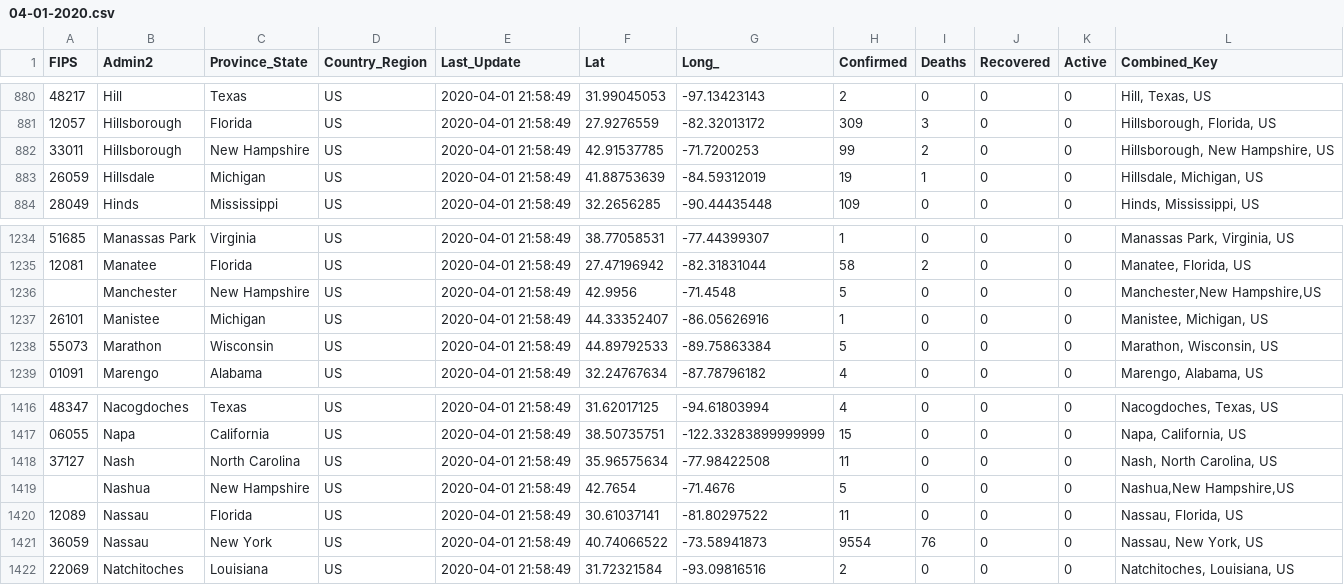
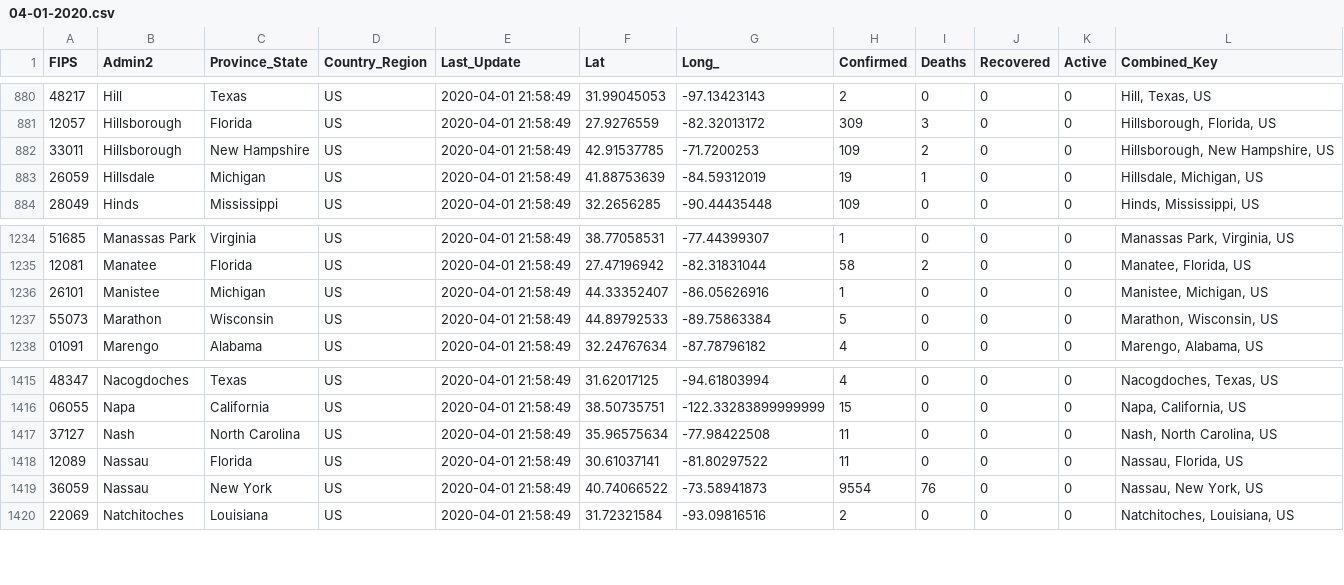
Before and after one commit to jeokrohn/coviddata, a CSV file: CSV/04-01-2020.csv, drawn as a sheet; only a part is shown, gaps mark what is left out.

```diff
--- a/CSV/04-01-2020.csv
+++ b/CSV/04-01-2020.csv
@@ -881,3 +881,3 @@ FIPS,Admin2,Province_State,Country_Region,Last_Update,Lat,Long_,Confirmed,Deaths
 12057,Hillsborough,Florida,US,2020-04-01 21:58:49,27.9276559,-82.32013172,309,3,0,0,"Hillsborough, Florida, US"
-33011,Hillsborough,New Hampshire,US,2020-04-01 21:58:49,42.91537785,-71.7200253,99,2,0,0,"Hillsborough, New Hampshire, US"
+33011,Hillsborough,New Hampshire,US,2020-04-01 21:58:49,42.91537785,-71.7200253,109,2,0,0,"Hillsborough, New Hampshire, US"
 26059,Hillsdale,Michigan,US,2020-04-01 21:58:49,41.88753639,-84.59312019,19,1,0,0,"Hillsdale, Michigan, US"
@@ -1235,3 +1235,2 @@ FIPS,Admin2,Province_State,Country_Region,Last_Update,Lat,Long_,Confirmed,Deaths
 12081,Manatee,Florida,US,2020-04-01 21:58:49,27.47196942,-82.31831044,58,2,0,0,"Manatee, Florida, US"
-,Manchester,New Hampshire,US,2020-04-01 21:58:49,42.9956,-71.4548,5,0,0,0,"Manchester,New Hampshire,US"
 26101,Manistee,Michigan,US,2020-04-01 21:58:49,44.33352407,-86.05626916,1,0,0,0,"Manistee, Michigan, US"
@@ -1418,3 +1417,2 @@ FIPS,Admin2,Province_State,Country_Region,Last_Update,Lat,Long_,Confirmed,Deaths
 37127,Nash,North Carolina,US,2020-04-01 21:58:49,35.96575634,-77.98422508,11,0,0,0,"Nash, North Carolina, US"
-,Nashua,New Hampshire,US,2020-04-01 21:58:49,42.7654,-71.4676,5,0,0,0,"Nashua,New Hampshire,US"
 12089,Nassau,Florida,US,2020-04-01 21:58:49,30.61037141,-81.80297522,11,0,0,0,"Nassau, Florida, US"
```
Also changed, not shown: CSV/03-23-2020.csv, CSV/04-03-2020.csv, 18 other files.
